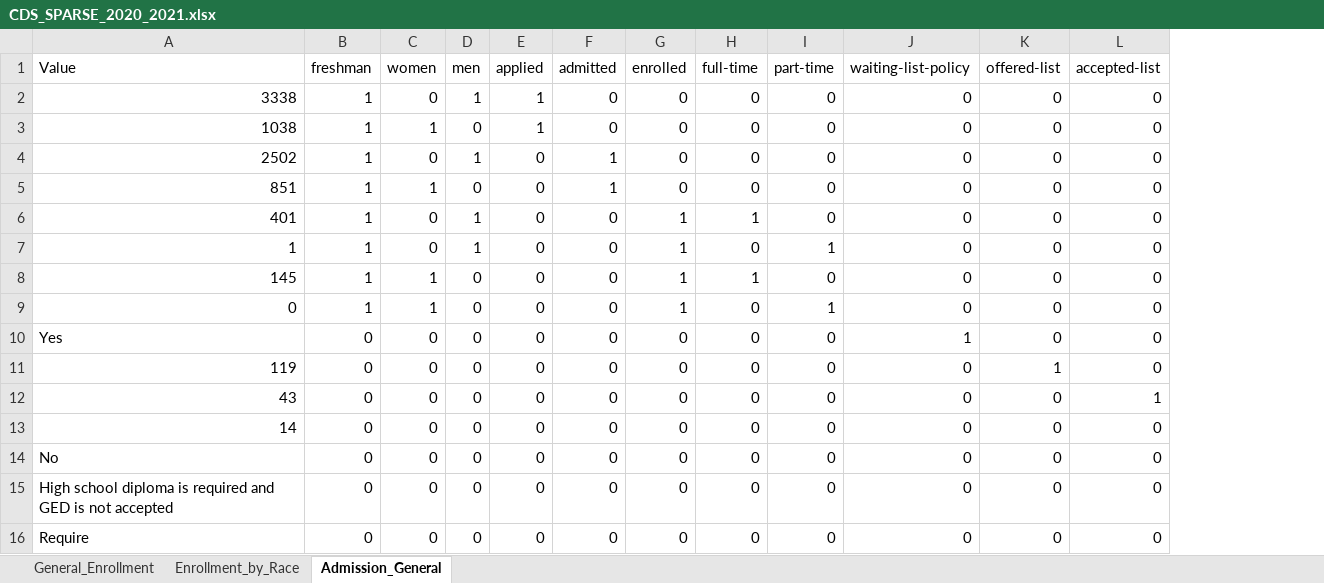
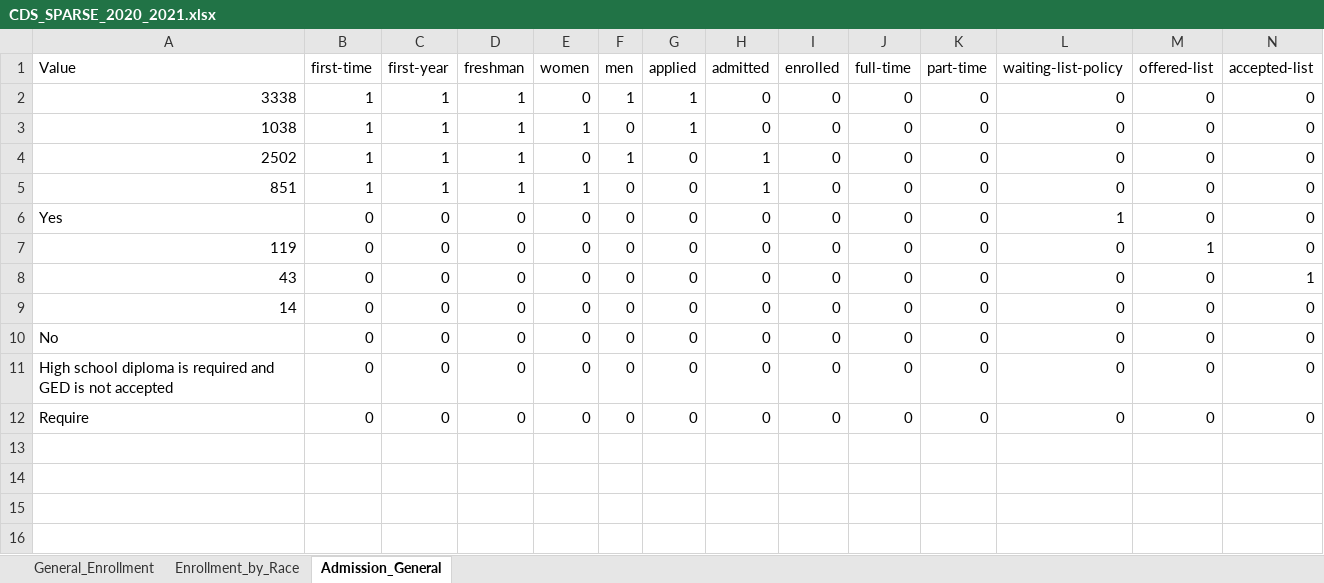
Before and after one commit to rhit-dingb/rhit_IRPA_2023, an Excel workbook: CDSData/CDS_SPARSE_2020_2021.xlsx, sheet Admission_General, drawn as a sheet; only a part is shown; values as stored, in another font and other column widths than the file's, no borders; removed rows and columns are numbered as before the commit, all else as after; rows hold the shown columns only; the diff names each change by its address in the sheet, - before the commit and + after, or states it on an @@ line.

```diff
--- a/CDSData/CDS_SPARSE_2020_2021.xlsx (sheet Admission_General)
+++ b/CDSData/CDS_SPARSE_2020_2021.xlsx (sheet Admission_General)
+column B (first-time), rows 2-12: 1 | 1 | 1 | 1 | 0 | 0 | 0 | 0 | 0 | 0 | 0
+column C (first-year), rows 2-12: 1 | 1 | 1 | 1 | 0 | 0 | 0 | 0 | 0 | 0 | 0
-row 6: 401 | 1 | 0 | 1 | 0 | 0 | 1 | 1 | 0 | 0 | 0 | 0
-row 7: 1 | 1 | 0 | 1 | 0 | 0 | 1 | 0 | 1 | 0 | 0 | 0
-row 8: 145 | 1 | 1 | 0 | 0 | 0 | 1 | 1 | 0 | 0 | 0 | 0
-row 9: 0 | 1 | 1 | 0 | 0 | 0 | 1 | 0 | 1 | 0 | 0 | 0
```
Also changed, not shown: 1 other file.
